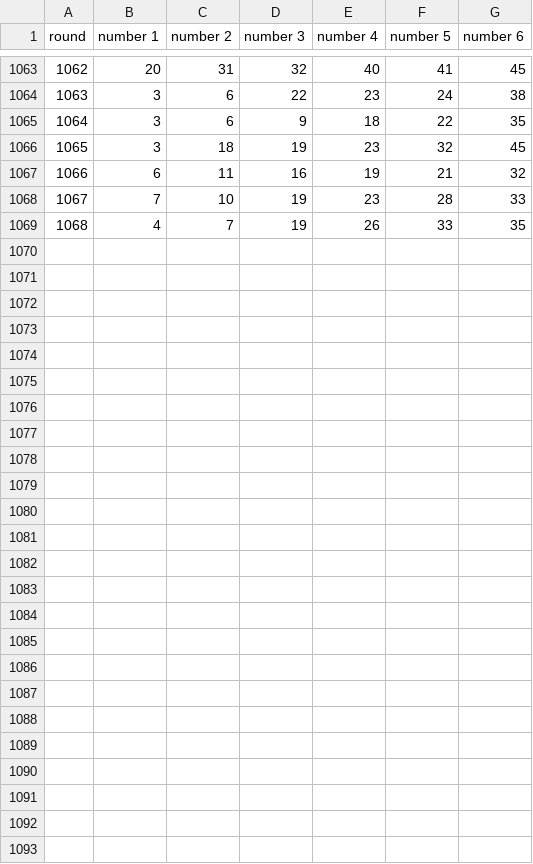
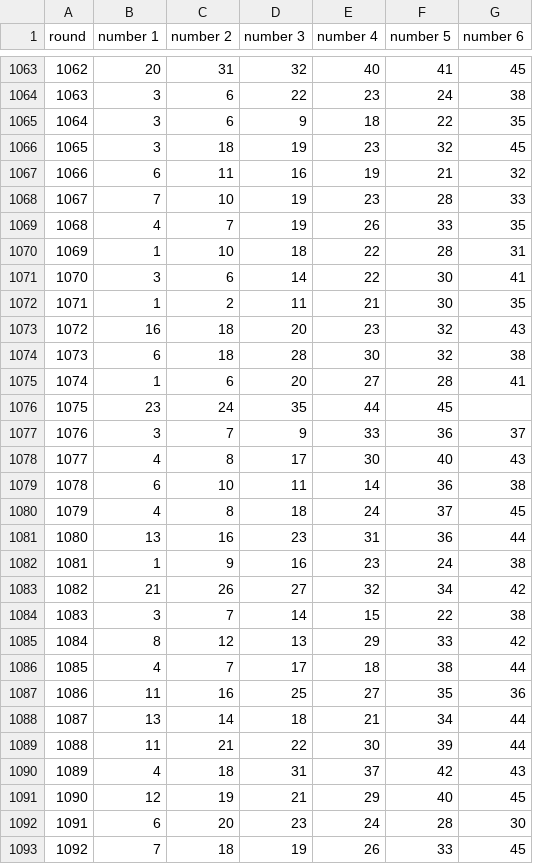
Before and after one commit to xliiadastra/rotto, a CSV file: yichoi_rotto.csv, drawn as a sheet; only a part is shown, gaps mark what is left out.

Commit message:
Update yichoi_rotto.csv

```diff
--- a/yichoi_rotto.csv
+++ b/yichoi_rotto.csv
@@ -1069 +1069,25 @@ round,number 1,number 2,number 3,number 4,number 5,number 6
 1068,4,7,19,26,33,35
+1069,1,10,18,22,28,31
+1070,3,6,14,22,30,41
+1071,1,2,11,21,30,35
+1072,16,18,20,23,32,43
+1073,6,18,28,30,32,38
+1074,1,6,20,27,28,41
+1075,23,24,35,44,45
+1076,3,7,9,33,36,37
+1077,4,8,17,30,40,43
+1078,6,10,11,14,36,38
+1079,4,8,18,24,37,45
+1080,13,16,23,31,36,44
+1081,1,9,16,23,24,38
+1082,21,26,27,32,34,42
+1083,3,7,14,15,22,38
+1084,8,12,13,29,33,42
+1085,4,7,17,18,38,44
+1086,11,16,25,27,35,36
+1087,13,14,18,21,34,44
+1088,11,21,22,30,39,44
+1089,4,18,31,37,42,43
+1090,12,19,21,29,40,45
+1091,6,20,23,24,28,30
+1092,7,18,19,26,33,45
```
